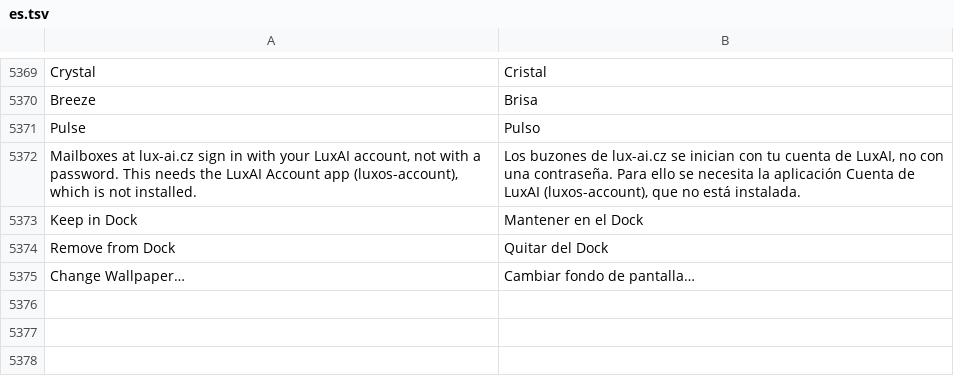
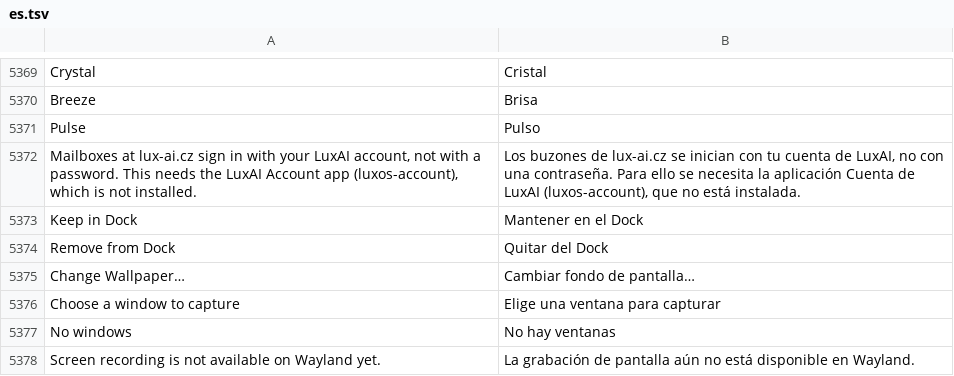
Before and after one commit to luxopes/LuxOS-Arch, a TSV file: packages/luxos-i18n/files/es.tsv, drawn as a sheet; only a part is shown, gaps mark what is left out; the diff names each change by its address in the sheet, - before the commit and + after, or states it on an @@ line.

```diff
--- a/packages/luxos-i18n/files/es.tsv
+++ b/packages/luxos-i18n/files/es.tsv
+row 5376: Choose a window to capture | Elige una ventana para capturar
+row 5377: No windows | No hay ventanas
+row 5378: Screen recording is not available on Wayland yet. | La grabación de pantalla aún no está disponible en Wayland.
```
Also changed, not shown: packages/luxos-i18n/files/de.tsv, packages/luxos-i18n/files/fr.tsv, 14 other files.
